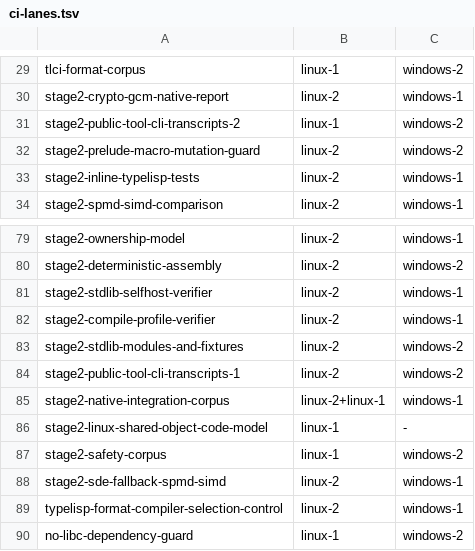
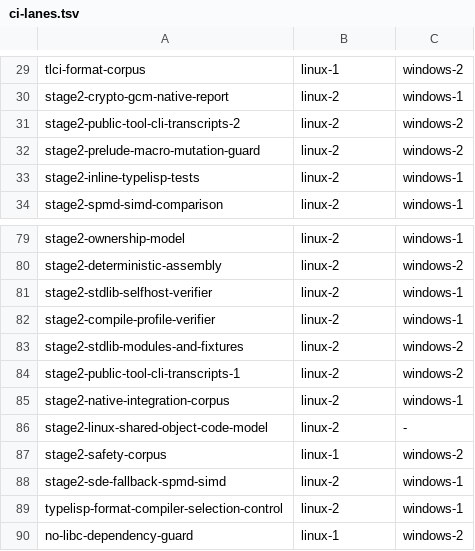
Before and after one commit to JoNil-Botta/typelisp, a TSV file: scripts/ci-lanes.tsv, drawn as a sheet; only a part is shown, gaps mark what is left out.

```diff
--- a/scripts/ci-lanes.tsv
+++ b/scripts/ci-lanes.tsv
@@ -30,3 +30,3 @@ tlci-format-corpus	linux-1	windows-2
 stage2-crypto-gcm-native-report	linux-2	windows-1
-stage2-public-tool-cli-transcripts-2	linux-1	windows-2
+stage2-public-tool-cli-transcripts-2	linux-2	windows-2
 stage2-prelude-macro-mutation-guard	linux-2	windows-2
@@ -84,4 +84,4 @@ stage2-stdlib-modules-and-fixtures	linux-2	windows-2
 stage2-public-tool-cli-transcripts-1	linux-2	windows-2
-stage2-native-integration-corpus	linux-2+linux-1	windows-1
-stage2-linux-shared-object-code-model	linux-1	-
+stage2-native-integration-corpus	linux-2	windows-1
+stage2-linux-shared-object-code-model	linux-2	-
 stage2-safety-corpus	linux-1	windows-2
```
